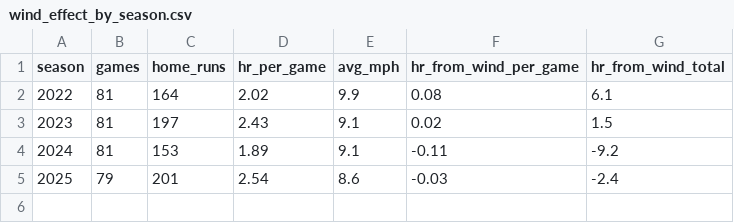
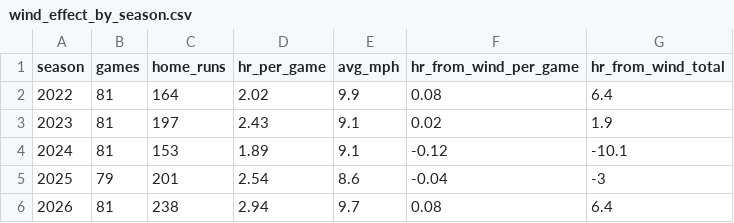
Before and after one commit to Salvatore-Sgro/wrigley-field-wind-model, a CSV file: output/wind_effect_by_season.csv, drawn as a sheet.

```diff
--- a/output/wind_effect_by_season.csv
+++ b/output/wind_effect_by_season.csv
@@ -1,5 +1,6 @@
 "season","games","home_runs","hr_per_game","avg_mph","hr_from_wind_per_game","hr_from_wind_total"
-2022,81,164,2.02,9.9,0.08,6.1
-2023,81,197,2.43,9.1,0.02,1.5
-2024,81,153,1.89,9.1,-0.11,-9.2
-2025,79,201,2.54,8.6,-0.03,-2.4
+2022,81,164,2.02,9.9,0.08,6.4
+2023,81,197,2.43,9.1,0.02,1.9
+2024,81,153,1.89,9.1,-0.12,-10.1
+2025,79,201,2.54,8.6,-0.04,-3
+2026,81,238,2.94,9.7,0.08,6.4
```
Also changed, not shown: output/distance_by_tailwind.csv, output/hard_contact_by_season.csv, 34 other files.
